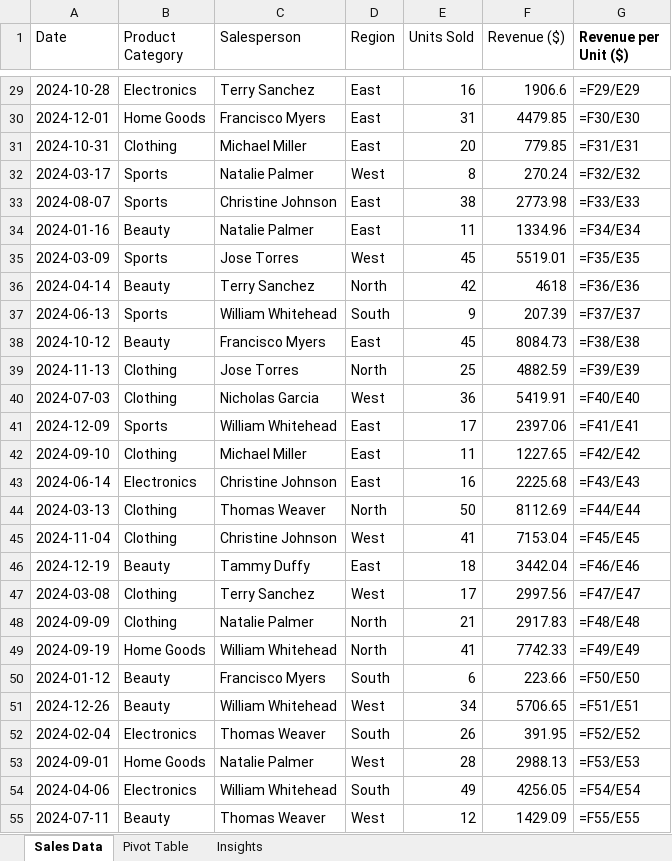
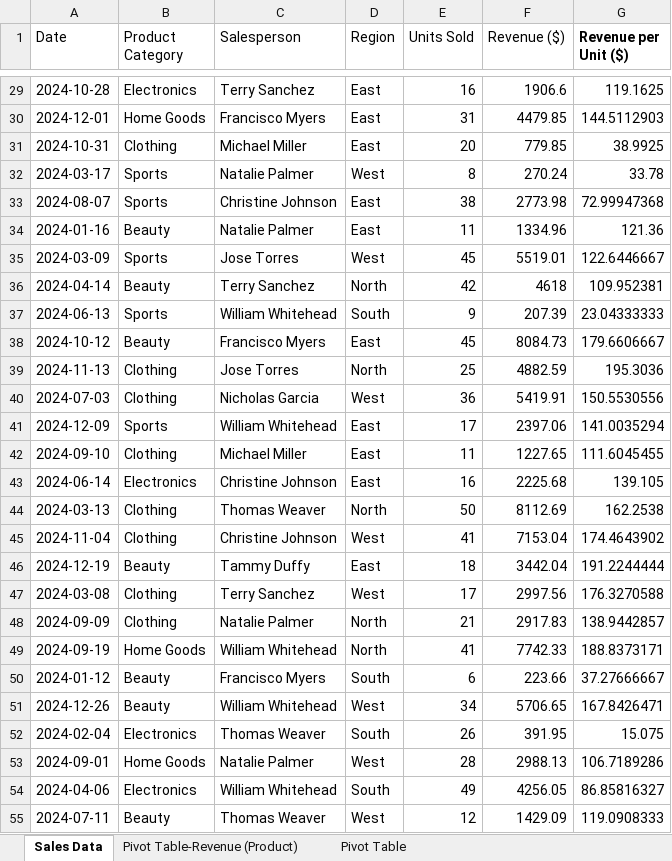
Before and after one commit to Empress-Analyst-Copywriter/Sales-Performance-Analysis-2024, an Excel workbook: sales_data_analysis_2024.xlsx, sheet Sales Data, drawn as a sheet; only a part is shown, gaps mark what is left out; values as stored, in another font and other column widths than the file's, no borders; formulas without a stored value are shown as written; the diff covers the shown part only; the diff names each change by its address in the sheet, - before the commit and + after, or states it on an @@ line.

```diff
--- a/sales_data_analysis_2024.xlsx (sheet Sales Data)
+++ b/sales_data_analysis_2024.xlsx (sheet Sales Data)
-sheet tab: Insights
+sheet tab: Pivot Table-Revenue (Product)
-G29 (Revenue per Unit ($)): =F29/E29
+G29 (Revenue per Unit ($)): 119.1625
-G30 (Revenue per Unit ($)): =F30/E30
+G30 (Revenue per Unit ($)): 144.5112903
-G31 (Revenue per Unit ($)): =F31/E31
+G31 (Revenue per Unit ($)): 38.9925
-G32 (Revenue per Unit ($)): =F32/E32
+G32 (Revenue per Unit ($)): 33.78
-G33 (Revenue per Unit ($)): =F33/E33
+G33 (Revenue per Unit ($)): 72.99947368
-G34 (Revenue per Unit ($)): =F34/E34
+G34 (Revenue per Unit ($)): 121.36
-G35 (Revenue per Unit ($)): =F35/E35
+G35 (Revenue per Unit ($)): 122.6446667
-G36 (Revenue per Unit ($)): =F36/E36
+G36 (Revenue per Unit ($)): 109.952381
-G37 (Revenue per Unit ($)): =F37/E37
+G37 (Revenue per Unit ($)): 23.04333333
-G38 (Revenue per Unit ($)): =F38/E38
+G38 (Revenue per Unit ($)): 179.6606667
-G39 (Revenue per Unit ($)): =F39/E39
+G39 (Revenue per Unit ($)): 195.3036
-G40 (Revenue per Unit ($)): =F40/E40
+G40 (Revenue per Unit ($)): 150.5530556
-G41 (Revenue per Unit ($)): =F41/E41
+G41 (Revenue per Unit ($)): 141.0035294
-G42 (Revenue per Unit ($)): =F42/E42
+G42 (Revenue per Unit ($)): 111.6045455
-G43 (Revenue per Unit ($)): =F43/E43
+G43 (Revenue per Unit ($)): 139.105
-G44 (Revenue per Unit ($)): =F44/E44
+G44 (Revenue per Unit ($)): 162.2538
-G45 (Revenue per Unit ($)): =F45/E45
+G45 (Revenue per Unit ($)): 174.4643902
-G46 (Revenue per Unit ($)): =F46/E46
+G46 (Revenue per Unit ($)): 191.2244444
-G47 (Revenue per Unit ($)): =F47/E47
+G47 (Revenue per Unit ($)): 176.3270588
-G48 (Revenue per Unit ($)): =F48/E48
+G48 (Revenue per Unit ($)): 138.9442857
-G49 (Revenue per Unit ($)): =F49/E49
+G49 (Revenue per Unit ($)): 188.8373171
-G50 (Revenue per Unit ($)): =F50/E50
+G50 (Revenue per Unit ($)): 37.27666667
-G51 (Revenue per Unit ($)): =F51/E51
+G51 (Revenue per Unit ($)): 167.8426471
-G52 (Revenue per Unit ($)): =F52/E52
+G52 (Revenue per Unit ($)): 15.075
-G53 (Revenue per Unit ($)): =F53/E53
+G53 (Revenue per Unit ($)): 106.7189286
-G54 (Revenue per Unit ($)): =F54/E54
+G54 (Revenue per Unit ($)): 86.85816327
-G55 (Revenue per Unit ($)): =F55/E55
+G55 (Revenue per Unit ($)): 119.0908333
```
Also changed, not shown: 173 edited cells elsewhere in this sheet, charts or pictures.
